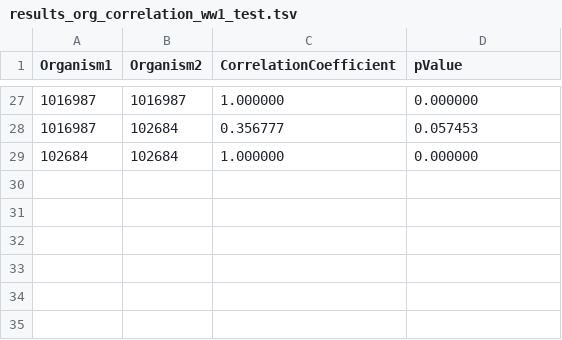
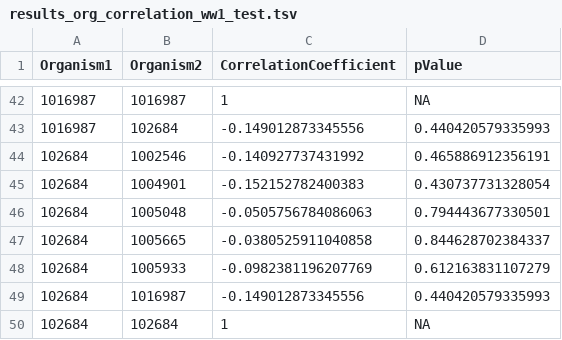
Before and after one commit to iddiiizzzz/Exjobb, a TSV file: test_files/results_org_correlation_ww1_test.tsv, drawn as a sheet; only a part is shown, gaps mark what is left out; the diff covers the shown part only.

Commit message:
correlation stuff

```diff
--- a/test_files/results_org_correlation_ww1_test.tsv
+++ b/test_files/results_org_correlation_ww1_test.tsv
@@ -27,3 +42,9 @@ Organism1	Organism2	CorrelationCoefficient	pValue
-1016987	1016987	1.000000	0.000000
-1016987	102684	0.356777	0.057453
-102684	102684	1.000000	0.000000
+1016987	1016987	1	NA
+1016987	102684	-0.149012873345556	0.440420579335993
+102684	1002546	-0.140927737431992	0.465886912356191
+102684	1004901	-0.152152782400383	0.430737731328054
+102684	1005048	-0.0505756784086063	0.794443677330501
+102684	1005665	-0.0380525911040858	0.844628702384337
+102684	1005933	-0.0982381196207769	0.612163831107279
+102684	1016987	-0.149012873345556	0.440420579335993
+102684	102684	1	NA
```
Also changed, not shown: 15 added rows and 50 edited cells elsewhere in this file, test_files/rewritten_test_kraken1.tsv, 8 other files.
